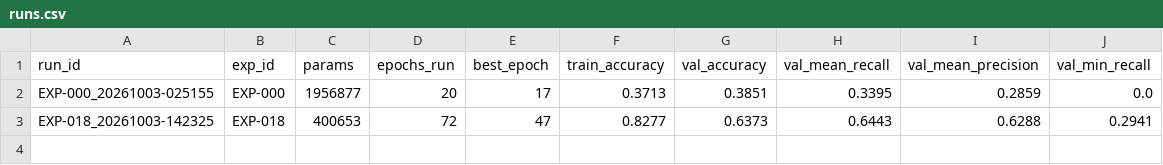
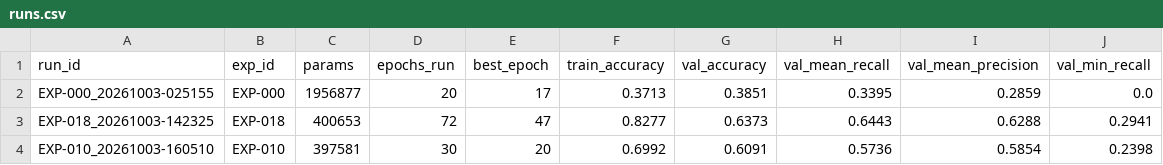
Before and after one commit to alexsierra45/image-recognition, a CSV file: experiments/runs.csv, drawn as a sheet; the diff names each change by its address in the sheet, - before the commit and + after, or states it on an @@ line.

```diff
--- a/experiments/runs.csv
+++ b/experiments/runs.csv
+row 4: EXP-010_20261003-160510 | EXP-010 | 397581 | 30 | 20 | 0.6992 | 0.6091 | 0.5736 | 0.5854 | 0.2398
```
Also changed, not shown: 58 other files.
